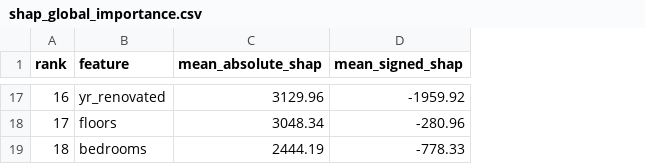
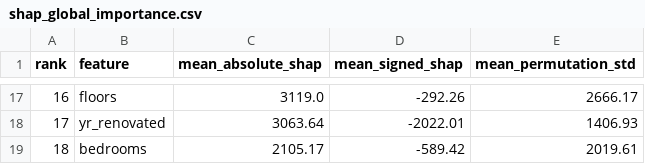
Before and after one commit to Umbura/property-value-insights, a CSV file: reports/shap_global_importance.csv, drawn as a sheet; only a part is shown, gaps mark what is left out; the diff covers the shown part only; the diff names each change by its address in the sheet, - before the commit and + after, or states it on an @@ line.

Commit message:
docs(explainability): refresh corrected SHAP evidence

```diff
--- a/reports/shap_global_importance.csv
+++ b/reports/shap_global_importance.csv
+column E (mean_permutation_std), rows 17-19: 2666.17 | 1406.93 | 2019.61
-B17 (feature): yr_renovated
+B17 (feature): floors
-C17 (mean_absolute_shap): 3129.96
+C17 (mean_absolute_shap): 3119.0
-D17 (mean_signed_shap): -1959.92
+D17 (mean_signed_shap): -292.26
-B18 (feature): floors
+B18 (feature): yr_renovated
-C18 (mean_absolute_shap): 3048.34
+C18 (mean_absolute_shap): 3063.64
-D18 (mean_signed_shap): -280.96
+D18 (mean_signed_shap): -2022.01
-C19 (mean_absolute_shap): 2444.19
+C19 (mean_absolute_shap): 2105.17
-D19 (mean_signed_shap): -778.33
+D19 (mean_signed_shap): -589.42
```
Also changed, not shown: 30 edited cells elsewhere in this file, reports/shap_local_explanations.csv, 6 other files.
